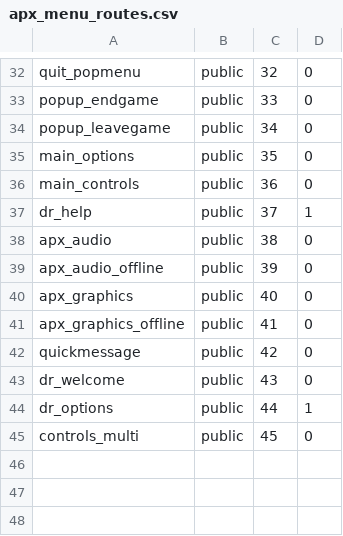
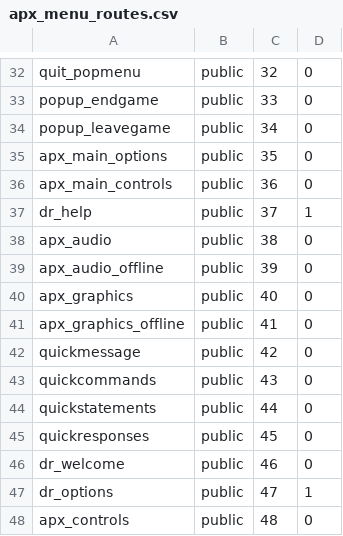
Before and after one commit to EthanBurkett/apx_dr, a CSV file: src/mp/apx_menu_routes.csv, drawn as a sheet; only a part is shown, gaps mark what is left out.

Commit message:
Automate production deployment and restore complete menu navigation (#1)
* Automate production deployment and complete menu navigation

* Complete isolated SDK layout and native menu dependency inventory

* Retain the stock SDK filesystem marker in private CI bundles

* Make the private CI SDK independent of installed base-game textures

* Include the 32-bit DirectX runtime imported by the SDK linker

* Validate SDK runtime inputs at packaging time

```diff
--- a/src/mp/apx_menu_routes.csv
+++ b/src/mp/apx_menu_routes.csv
@@ -34,4 +34,4 @@ popup_endgame,public,33,0
 popup_leavegame,public,34,0
-main_options,public,35,0
-main_controls,public,36,0
+apx_main_options,public,35,0
+apx_main_controls,public,36,0
 dr_help,public,37,1
@@ -42,4 +42,7 @@ apx_graphics_offline,public,41,0
 quickmessage,public,42,0
-dr_welcome,public,43,0
-dr_options,public,44,1
-controls_multi,public,45,0
+quickcommands,public,43,0
+quickstatements,public,44,0
+quickresponses,public,45,0
+dr_welcome,public,46,0
+dr_options,public,47,1
+apx_controls,public,48,0
```
Also changed, not shown: manifests/07-menus.csv, 55 other files.
